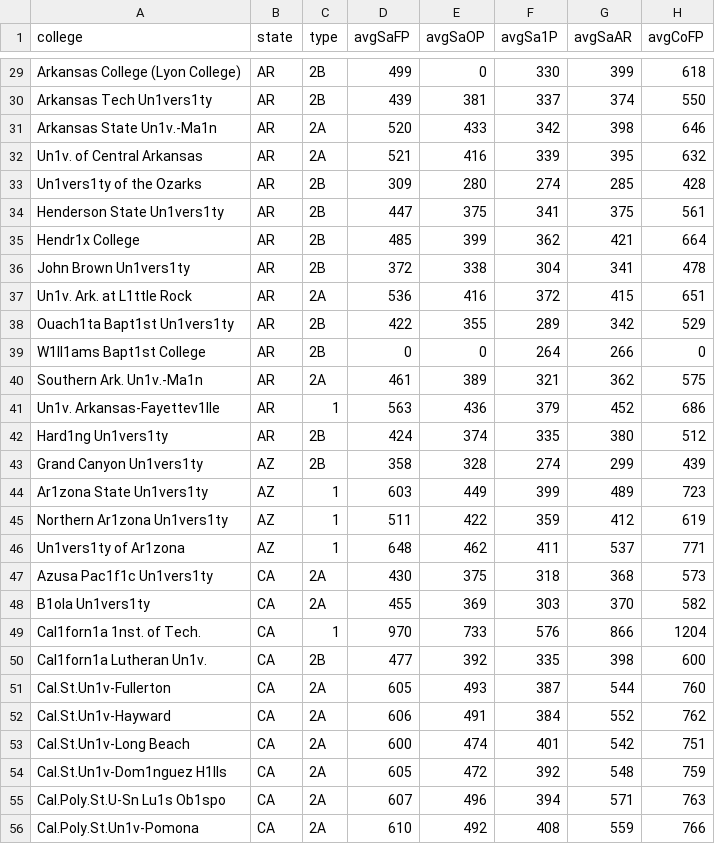
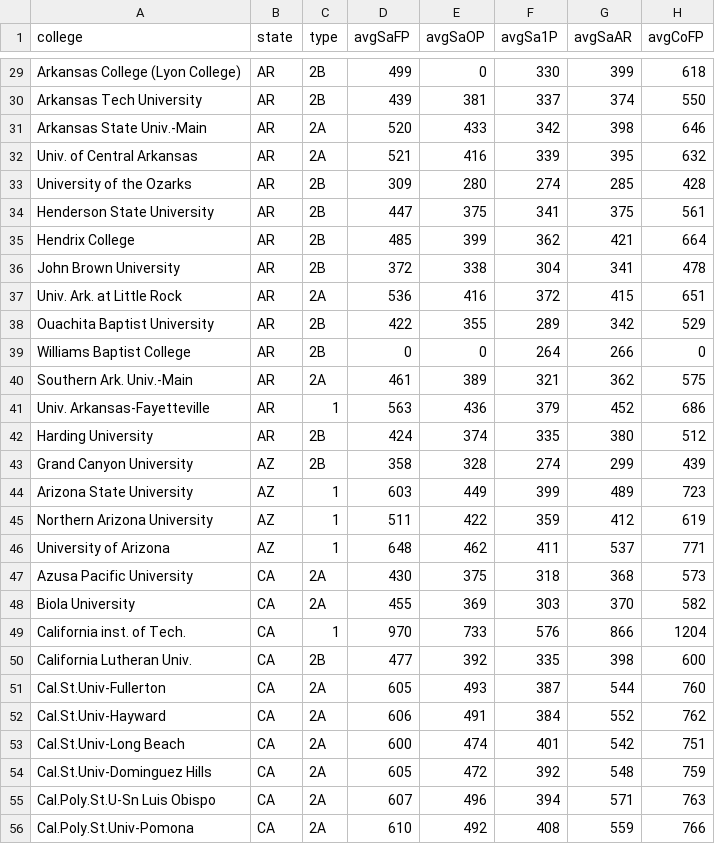
Before and after one commit to GeorgeProjects/tablelens, a CSV file: collegedata.csv, drawn as a sheet; only a part is shown, gaps mark what is left out; the diff covers the shown part only; the diff names each change by its address in the sheet, - before the commit and + after, or states it on an @@ line.

```diff
--- a/collegedata.csv
+++ b/collegedata.csv
-A30 (college): Arkansas Tech Un1vers1ty
+A30 (college): Arkansas Tech University
-A31 (college): Arkansas State Un1v.-Ma1n
+A31 (college): Arkansas State Univ.-Main
-A32 (college): Un1v. of Central Arkansas
+A32 (college): Univ. of Central Arkansas
-A33 (college): Un1vers1ty of the Ozarks
+A33 (college): University of the Ozarks
-A34 (college): Henderson State Un1vers1ty
+A34 (college): Henderson State University
-A35 (college): Hendr1x College
+A35 (college): Hendrix College
-A36 (college): John Brown Un1vers1ty
+A36 (college): John Brown University
-A37 (college): Un1v. Ark. at L1ttle Rock
+A37 (college): Univ. Ark. at Little Rock
-A38 (college): Ouach1ta Bapt1st Un1vers1ty
+A38 (college): Ouachita Baptist University
-A39 (college): W1ll1ams Bapt1st College
+A39 (college): Williams Baptist College
-A40 (college): Southern Ark. Un1v.-Ma1n
+A40 (college): Southern Ark. Univ.-Main
-A41 (college): Un1v. Arkansas-Fayettev1lle
+A41 (college): Univ. Arkansas-Fayetteville
-A42 (college): Hard1ng Un1vers1ty
+A42 (college): Harding University
-A43 (college): Grand Canyon Un1vers1ty
+A43 (college): Grand Canyon University
-A44 (college): Ar1zona State Un1vers1ty
+A44 (college): Arizona State University
-A45 (college): Northern Ar1zona Un1vers1ty
+A45 (college): Northern Arizona University
-A46 (college): Un1vers1ty of Ar1zona
+A46 (college): University of Arizona
-A47 (college): Azusa Pac1f1c Un1vers1ty
+A47 (college): Azusa Pacific University
-A48 (college): B1ola Un1vers1ty
+A48 (college): Biola University
-A49 (college): Cal1forn1a 1nst. of Tech.
+A49 (college): California inst. of Tech.
-A50 (college): Cal1forn1a Lutheran Un1v.
+A50 (college): California Lutheran Univ.
-A51 (college): Cal.St.Un1v-Fullerton
+A51 (college): Cal.St.Univ-Fullerton
-A52 (college): Cal.St.Un1v-Hayward
+A52 (college): Cal.St.Univ-Hayward
-A53 (college): Cal.St.Un1v-Long Beach
+A53 (college): Cal.St.Univ-Long Beach
-A54 (college): Cal.St.Un1v-Dom1nguez H1lls
+A54 (college): Cal.St.Univ-Dominguez Hills
-A55 (college): Cal.Poly.St.U-Sn Lu1s Ob1spo
+A55 (college): Cal.Poly.St.U-Sn Luis Obispo
-A56 (college): Cal.Poly.St.Un1v-Pomona
+A56 (college): Cal.Poly.St.Univ-Pomona
```
Also changed, not shown: 165 edited cells elsewhere in this file, 1 other file.
